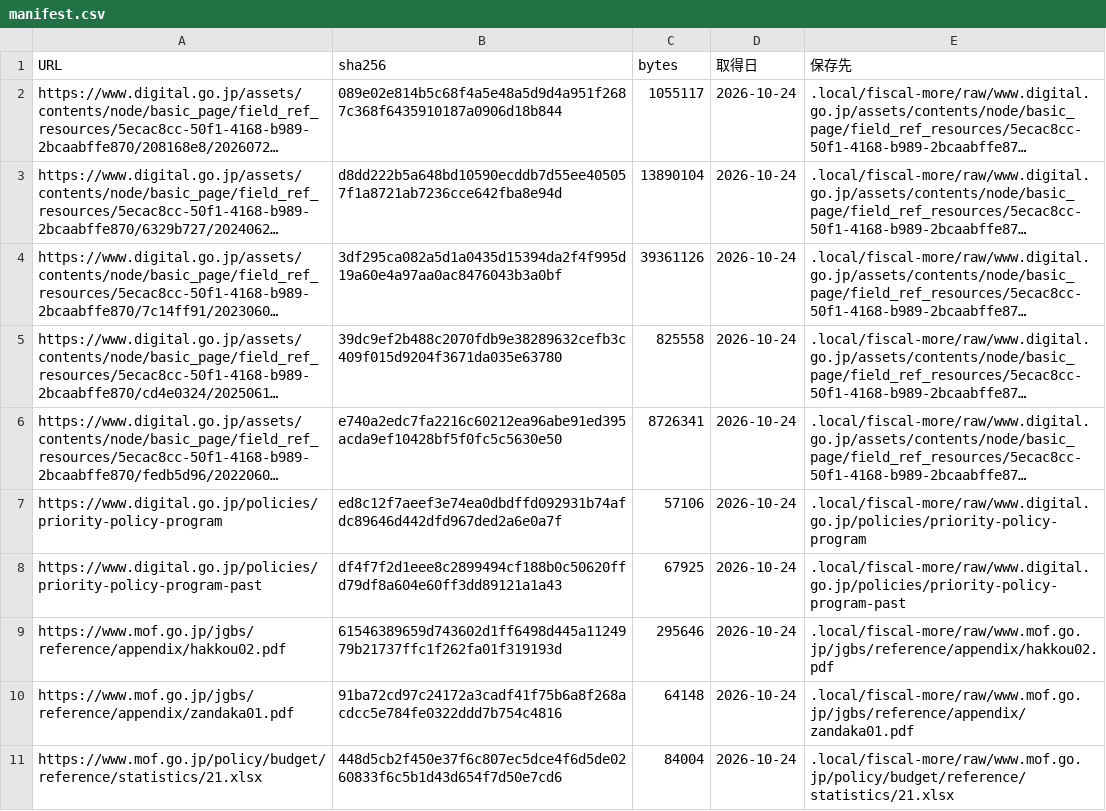
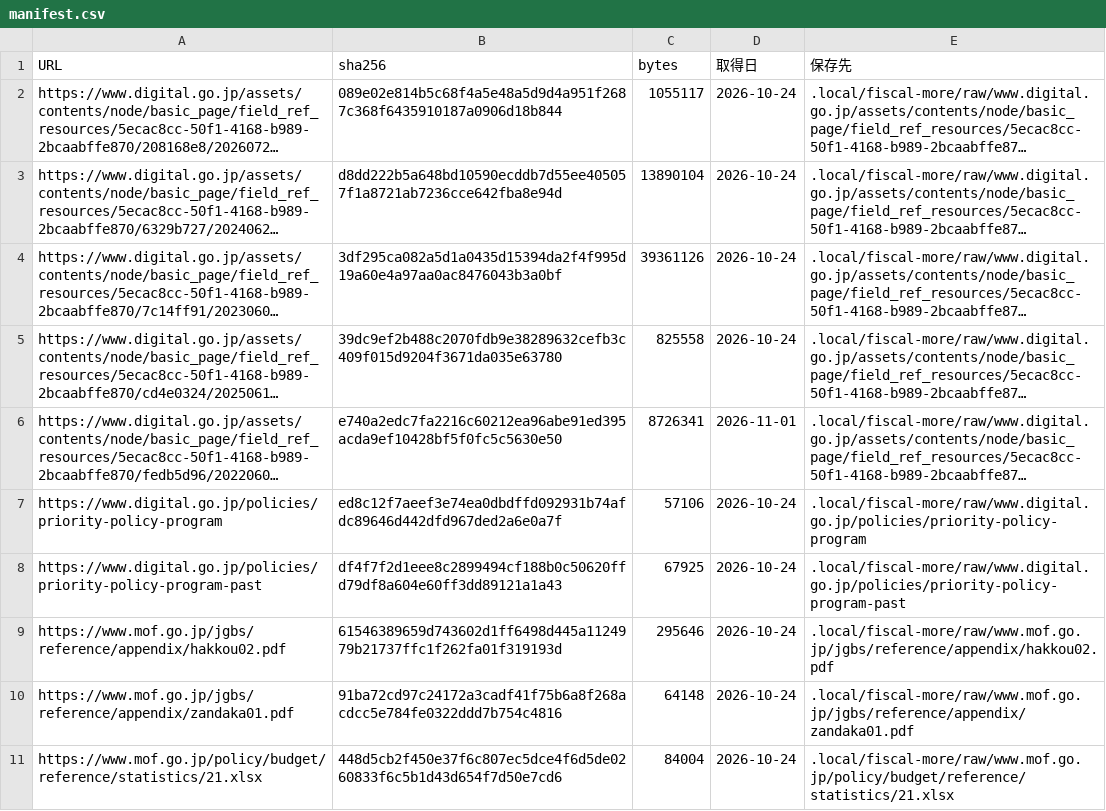
Before and after one commit to nexus-ai-2045/public-interest-lens, a CSV file: data/acquired/fiscal-more/manifest.csv, drawn as a sheet; only a part is shown; long unchanged cells end in …; the diff names each change by its address in the sheet, - before the commit and + after, or states it on an @@ line.

```diff
--- a/data/acquired/fiscal-more/manifest.csv
+++ b/data/acquired/fiscal-more/manifest.csv
-D6 (取得日): 2026-10-24
+D6 (取得日): 2026-11-01
```
Also changed, not shown: data/acquired/fiscal/manifest.csv, data/acquired/oecd-industry/manifest.csv, 17 other files.
